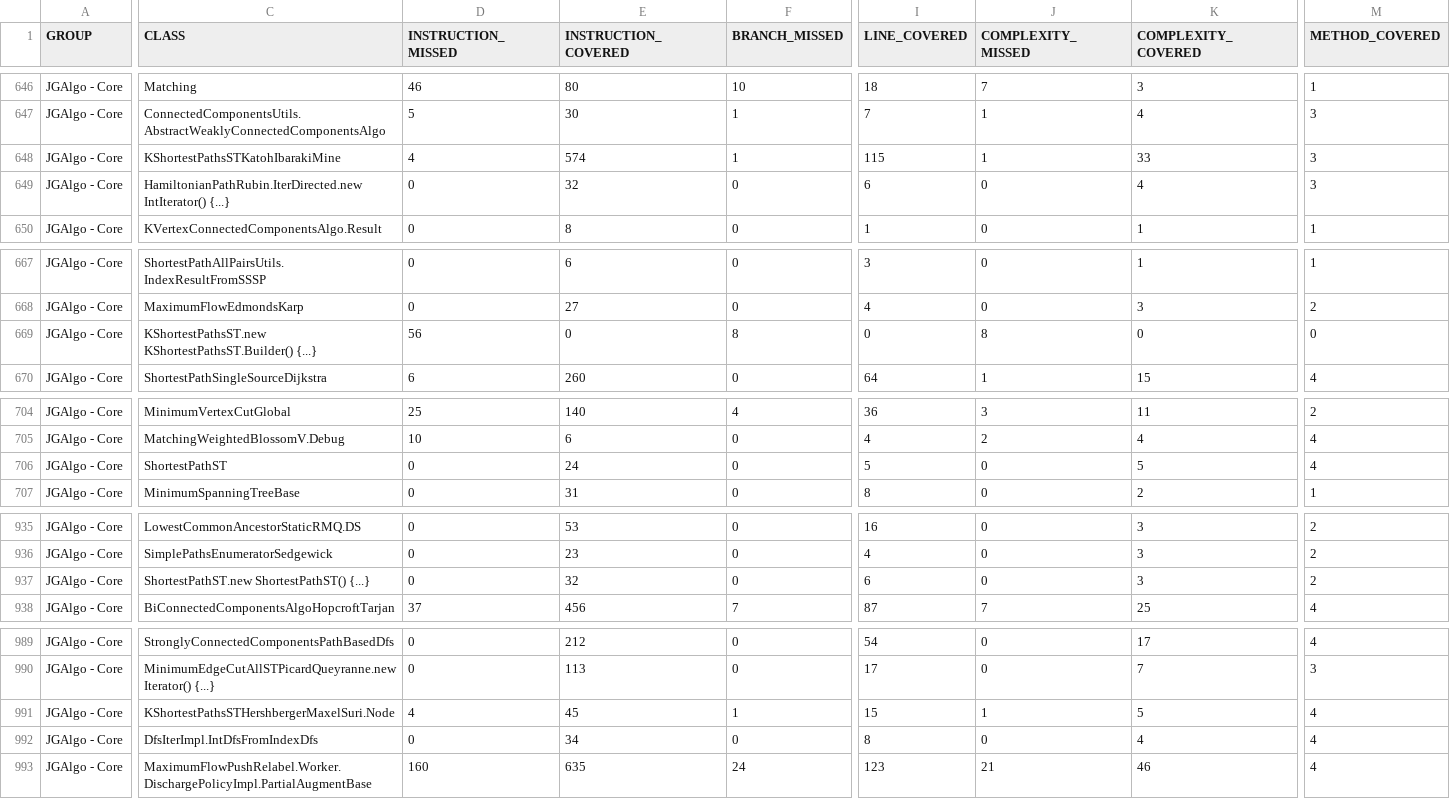
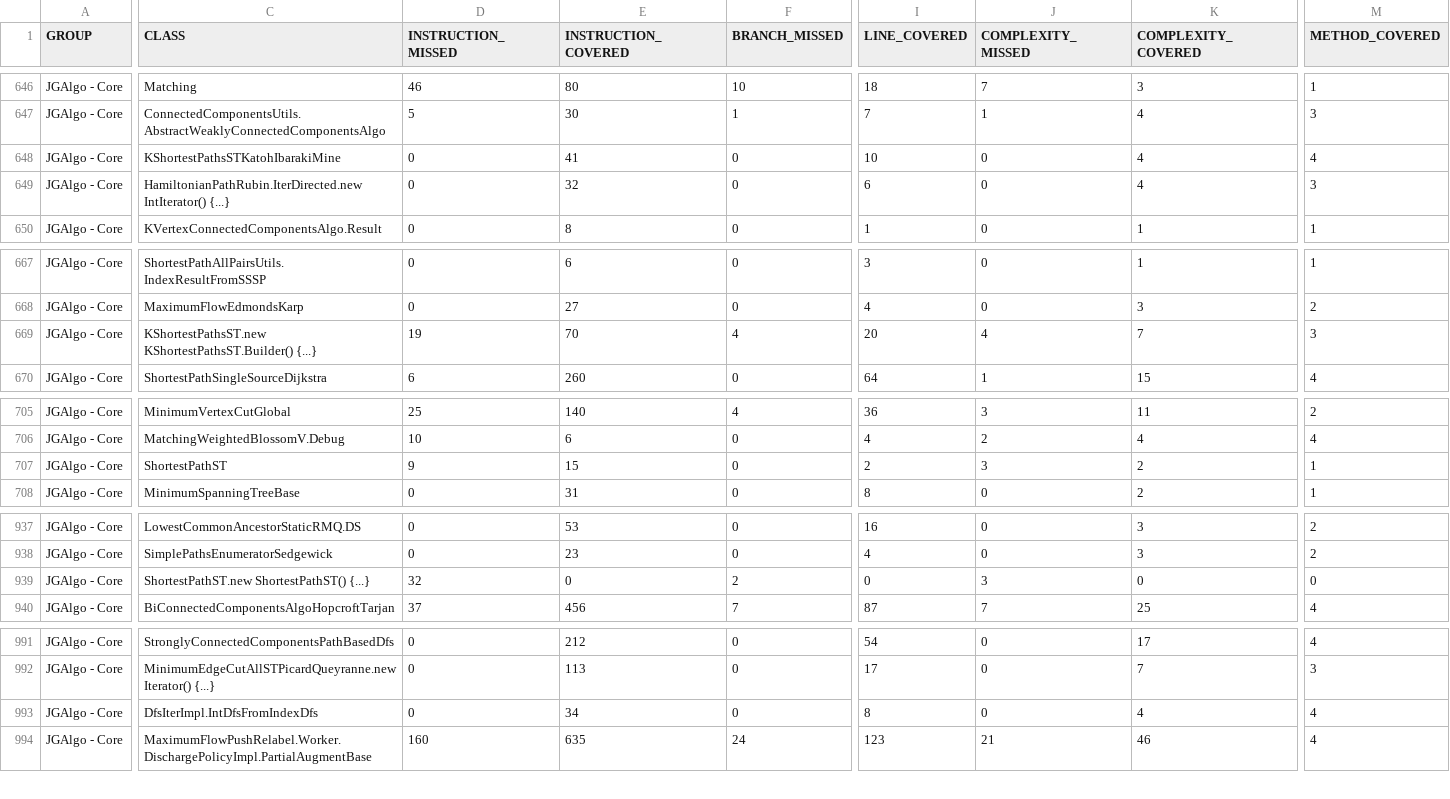
Before and after one commit to barakugav/JGAlgo, a CSV file: jgalgo-core/jacoco.csv, drawn as a sheet; only a part is shown, gaps mark what is left out; removed rows and columns are numbered as before the commit, all else as after; rows hold the shown columns only; the diff covers the shown part only; the diff names each change by its address in the sheet, - before the commit and + after, or states it on an @@ line.

```diff
--- a/jgalgo-core/jacoco.csv
+++ b/jgalgo-core/jacoco.csv
-D648 (INSTRUCTION_MISSED): 4
+D648 (INSTRUCTION_MISSED): 0
-E648 (INSTRUCTION_COVERED): 574
+E648 (INSTRUCTION_COVERED): 41
-F648 (BRANCH_MISSED): 1
+F648 (BRANCH_MISSED): 0
-I648 (LINE_COVERED): 115
+I648 (LINE_COVERED): 10
-J648 (COMPLEXITY_MISSED): 1
+J648 (COMPLEXITY_MISSED): 0
-K648 (COMPLEXITY_COVERED): 33
+K648 (COMPLEXITY_COVERED): 4
-M648 (METHOD_COVERED): 3
+M648 (METHOD_COVERED): 4
-D669 (INSTRUCTION_MISSED): 56
+D669 (INSTRUCTION_MISSED): 19
-E669 (INSTRUCTION_COVERED): 0
+E669 (INSTRUCTION_COVERED): 70
-F669 (BRANCH_MISSED): 8
+F669 (BRANCH_MISSED): 4
-I669 (LINE_COVERED): 0
+I669 (LINE_COVERED): 20
-J669 (COMPLEXITY_MISSED): 8
+J669 (COMPLEXITY_MISSED): 4
-K669 (COMPLEXITY_COVERED): 0
+K669 (COMPLEXITY_COVERED): 7
-M669 (METHOD_COVERED): 0
+M669 (METHOD_COVERED): 3
-D707 (INSTRUCTION_MISSED): 0
+D707 (INSTRUCTION_MISSED): 9
-E707 (INSTRUCTION_COVERED): 24
+E707 (INSTRUCTION_COVERED): 15
-I707 (LINE_COVERED): 5
+I707 (LINE_COVERED): 2
-J707 (COMPLEXITY_MISSED): 0
+J707 (COMPLEXITY_MISSED): 3
-K707 (COMPLEXITY_COVERED): 5
+K707 (COMPLEXITY_COVERED): 2
-M707 (METHOD_COVERED): 4
+M707 (METHOD_COVERED): 1
-D939 (INSTRUCTION_MISSED): 0
+D939 (INSTRUCTION_MISSED): 32
-E939 (INSTRUCTION_COVERED): 32
+E939 (INSTRUCTION_COVERED): 0
-F939 (BRANCH_MISSED): 0
+F939 (BRANCH_MISSED): 2
-I939 (LINE_COVERED): 6
+I939 (LINE_COVERED): 0
-J939 (COMPLEXITY_MISSED): 0
+J939 (COMPLEXITY_MISSED): 3
-K939 (COMPLEXITY_COVERED): 3
+K939 (COMPLEXITY_COVERED): 0
-M939 (METHOD_COVERED): 2
+M939 (METHOD_COVERED): 0
-row 991: JGAlgo - Core | KShortestPathsSTHershbergerMaxelSuri.Node | 4 | 45 | 1 | 15 | 1 | 5 | 4
```
Also changed, not shown: 4 added rows, 2 removed rows and 60 edited cells elsewhere in this file, jgalgo-bench/jacoco.csv, 51 other files.
